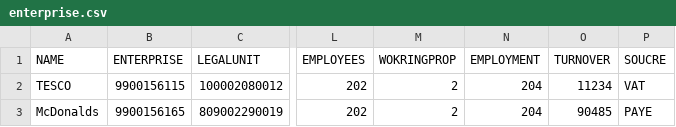
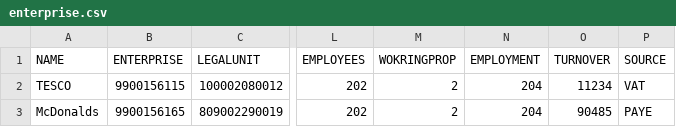
Before and after one commit to ONSdigital/sbr-api, a CSV file: conf/sample/enterprise.csv, drawn as a sheet; only a part is shown, gaps mark what is left out; the diff names each change by its address in the sheet, - before the commit and + after, or states it on an @@ line.

Commit message:
Resorted back to enterprise result

```diff
--- a/conf/sample/enterprise.csv
+++ b/conf/sample/enterprise.csv
-P1: SOUCRE
+P1: SOURCE
```
Also changed, not shown: conf/sample/links.csv, 7 other files.
